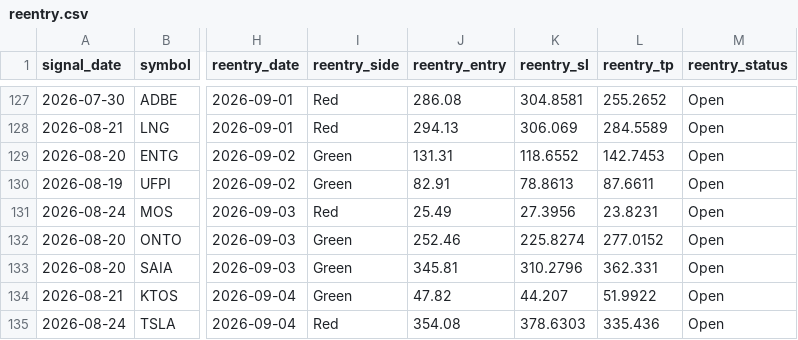
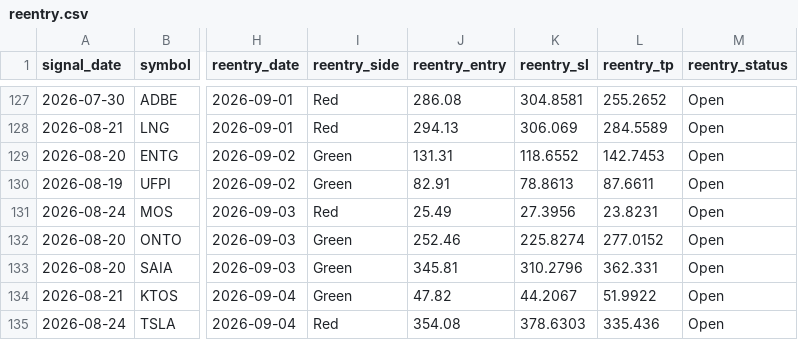
Before and after one commit to faizjio7011-code/checking-trade-signals, a CSV file: report/reentry.csv, drawn as a sheet; only a part is shown, gaps mark what is left out; the diff names each change by its address in the sheet, - before the commit and + after, or states it on an @@ line.

```diff
--- a/report/reentry.csv
+++ b/report/reentry.csv
-K134 (reentry_sl): 44.207
+K134 (reentry_sl): 44.2067
```
Also changed, not shown: report/sl_hit.csv, report/trade_performance.csv, 7 other files.
